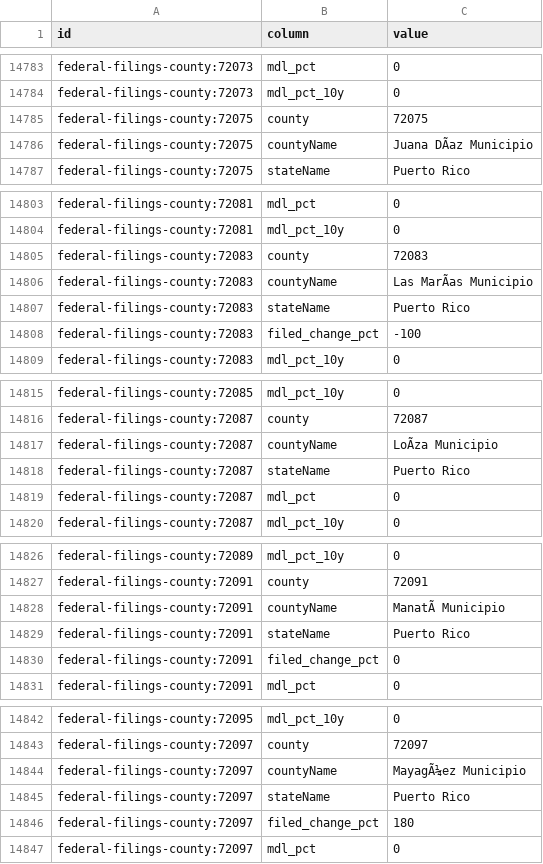
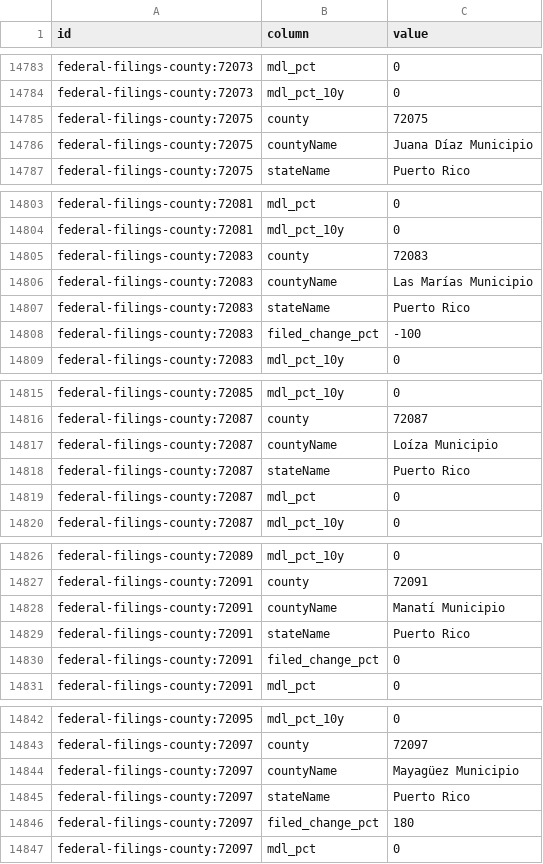
Before and after one commit to ops864/legal-marketing-data, a CSV file: data/federal-filings-county/federal-filings-county-values.csv, drawn as a sheet; only a part is shown, gaps mark what is left out; the diff covers the shown part only; the diff names each change by its address in the sheet, - before the commit and + after, or states it on an @@ line.

```diff
--- a/data/federal-filings-county/federal-filings-county-values.csv
+++ b/data/federal-filings-county/federal-filings-county-values.csv
-C14786 (value): Juana DÃaz Municipio
+C14786 (value): Juana Díaz Municipio
-C14806 (value): Las MarÃas Municipio
+C14806 (value): Las Marías Municipio
-C14817 (value): LoÃza Municipio
+C14817 (value): Loíza Municipio
-C14828 (value): ManatÃ Municipio
+C14828 (value): Manatí Municipio
-C14844 (value): MayagÃ¼ez Municipio
+C14844 (value): Mayagüez Municipio
```
Also changed, not shown: 4 added rows, 6 removed rows and 14 edited cells elsewhere in this file, data/crosswalks/crosswalks-values.csv, 16 other files.
